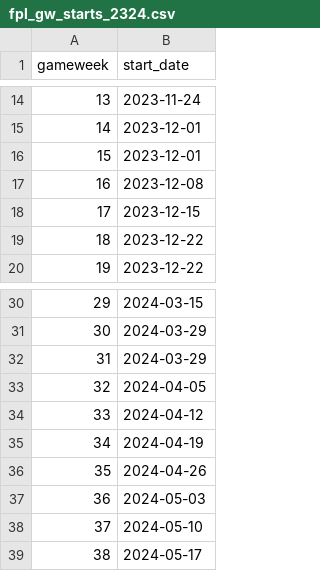
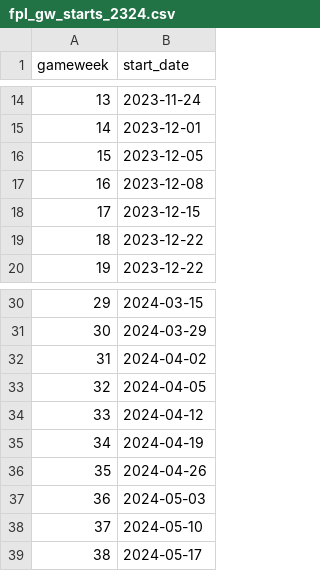
Before and after one commit to SamTroy/SkyFF_Optimization, a CSV file: data/fpl_gw_starts_2324.csv, drawn as a sheet; only a part is shown, gaps mark what is left out.

```diff
--- a/data/fpl_gw_starts_2324.csv
+++ b/data/fpl_gw_starts_2324.csv
@@ -15,3 +15,3 @@ gameweek,start_date
 14,2023-12-01
-15,2023-12-01
+15,2023-12-05
 16,2023-12-08
@@ -31,3 +31,3 @@ gameweek,start_date
 30,2024-03-29
-31,2024-03-29
+31,2024-04-02
 32,2024-04-05
```
Also changed, not shown: 3 other files.
